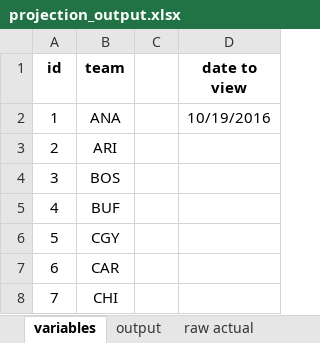
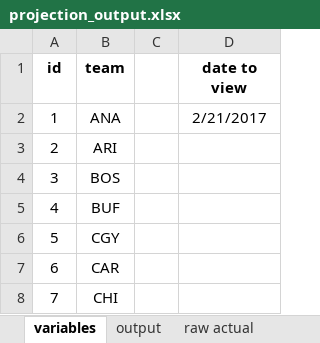
Before and after one commit to ben-tanen/ben-tanen.github.io, an Excel workbook: _site/projects/nhl-projections/files/data/projection_output.xlsx, sheet variables, drawn as a sheet; only a part is shown; values as stored, in another font and other column widths than the file's, no borders; the diff names each change by its address in the sheet, - before the commit and + after, or states it on an @@ line.

```diff
--- a/_site/projects/nhl-projections/files/data/projection_output.xlsx (sheet variables)
+++ b/_site/projects/nhl-projections/files/data/projection_output.xlsx (sheet variables)
-D2 (date to view): 10/19/2016
+D2 (date to view): 2/21/2017
```
Also changed, not shown: sheet output, projects/nhl-projections/files/data/projection_output.xlsx, 12 other files.
